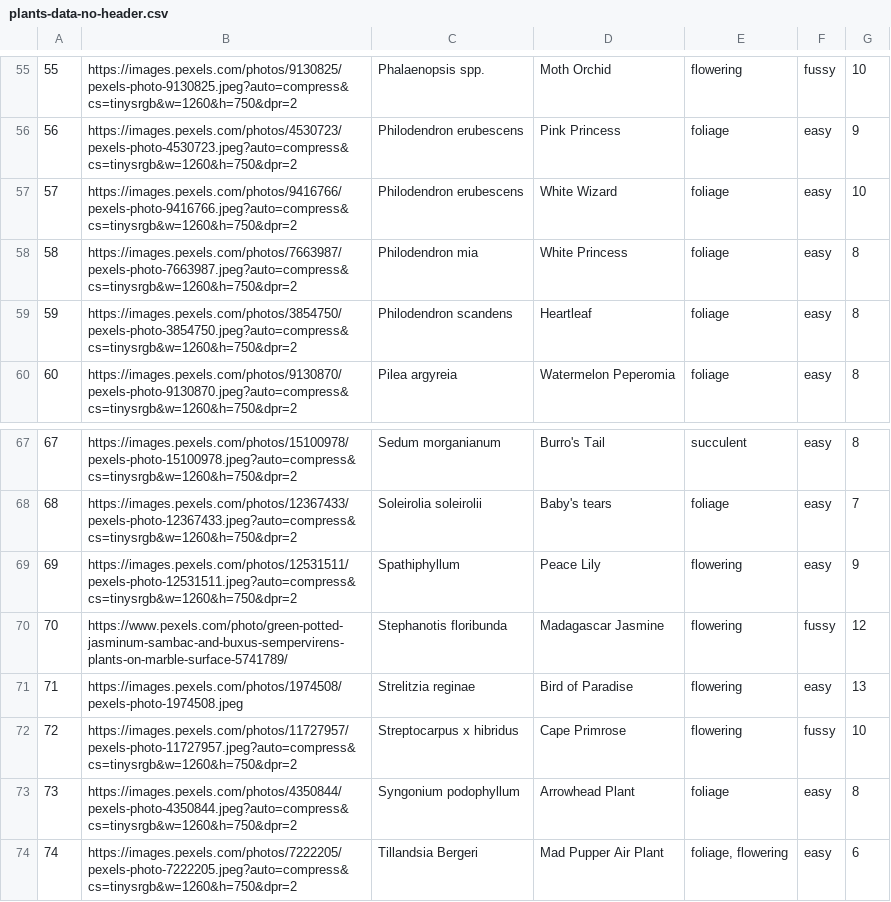
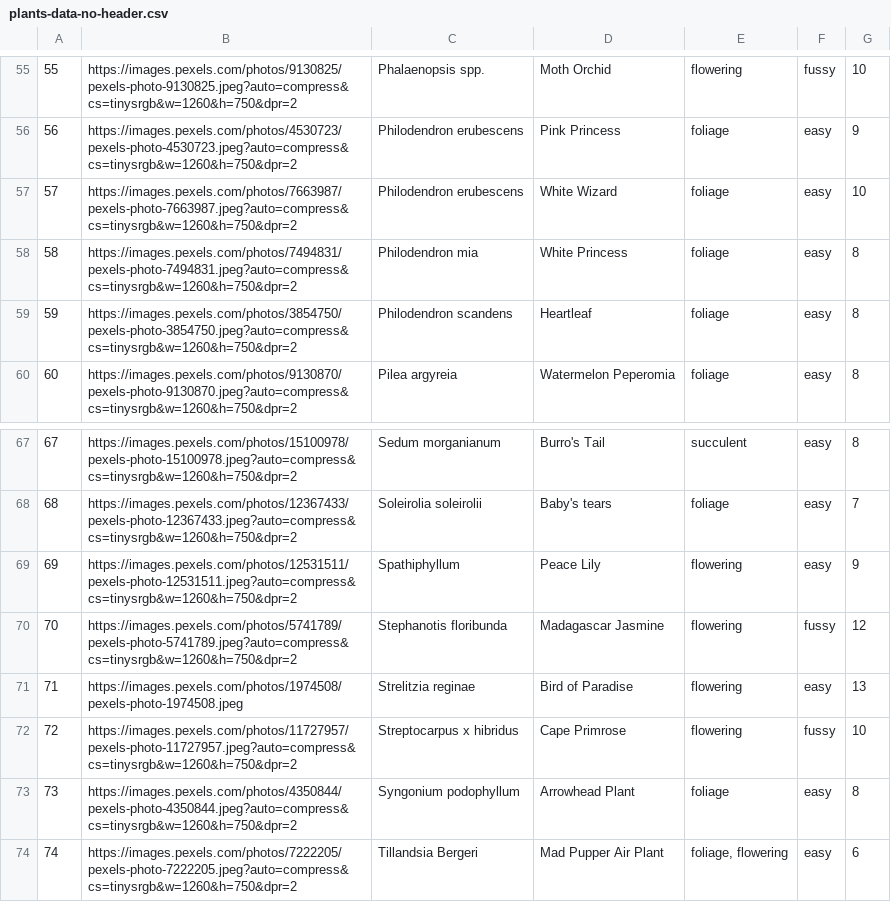
Before and after one commit to lilspad/capricious-garden, a CSV file: src/script/data/plants-data-no-header.csv, drawn as a sheet; only a part is shown, gaps mark what is left out.

```diff
--- a/src/script/data/plants-data-no-header.csv
+++ b/src/script/data/plants-data-no-header.csv
@@ -56,4 +56,4 @@
 56,https://images.pexels.com/photos/4530723/pexels-photo-4530723.jpeg?auto=compress&cs=tinysrgb&w=1260&h=750&dpr=2,Philodendron erubescens,Pink Princess,foliage,easy,9
-57,https://images.pexels.com/photos/9416766/pexels-photo-9416766.jpeg?auto=compress&cs=tinysrgb&w=1260&h=750&dpr=2,Philodendron erubescens,White Wizard,foliage,easy,10
-58,https://images.pexels.com/photos/7663987/pexels-photo-7663987.jpeg?auto=compress&cs=tinysrgb&w=1260&h=750&dpr=2,Philodendron mia ,White Princess,foliage,easy,8
+57,https://images.pexels.com/photos/7663987/pexels-photo-7663987.jpeg?auto=compress&cs=tinysrgb&w=1260&h=750&dpr=2,Philodendron erubescens,White Wizard,foliage,easy,10
+58,https://images.pexels.com/photos/7494831/pexels-photo-7494831.jpeg?auto=compress&cs=tinysrgb&w=1260&h=750&dpr=2,Philodendron mia ,White Princess,foliage,easy,8
 59,https://images.pexels.com/photos/3854750/pexels-photo-3854750.jpeg?auto=compress&cs=tinysrgb&w=1260&h=750&dpr=2,Philodendron scandens,Heartleaf,foliage,easy,8
@@ -69,3 +69,3 @@
 69,https://images.pexels.com/photos/12531511/pexels-photo-12531511.jpeg?auto=compress&cs=tinysrgb&w=1260&h=750&dpr=2,Spathiphyllum,Peace Lily,flowering,easy,9
-70,https://www.pexels.com/photo/green-potted-jasminum-sambac-and-buxus-sempervirens-plants-on-marble-surface-5741789/,Stephanotis floribunda ,Madagascar Jasmine,flowering,fussy,12
+70,https://images.pexels.com/photos/5741789/pexels-photo-5741789.jpeg?auto=compress&cs=tinysrgb&w=1260&h=750&dpr=2,Stephanotis floribunda ,Madagascar Jasmine,flowering,fussy,12
 71,https://images.pexels.com/photos/1974508/pexels-photo-1974508.jpeg,Strelitzia reginae ,Bird of Paradise,flowering,easy,13
```
Also changed, not shown: 2 other files.
